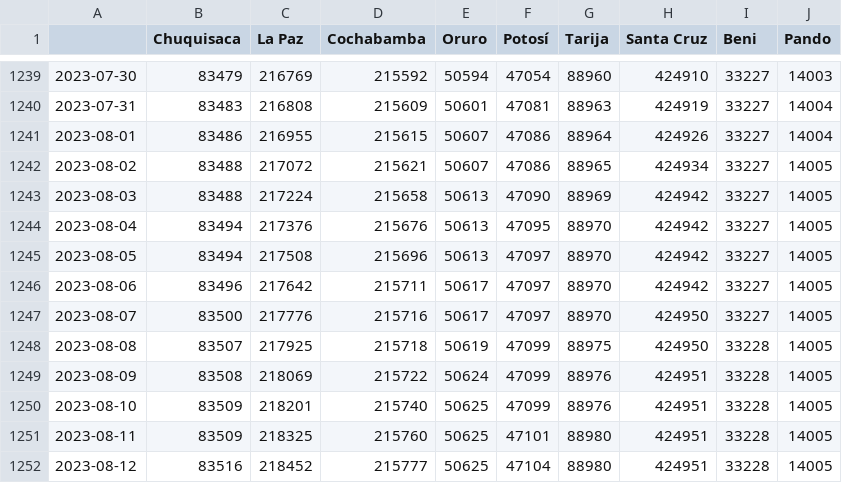
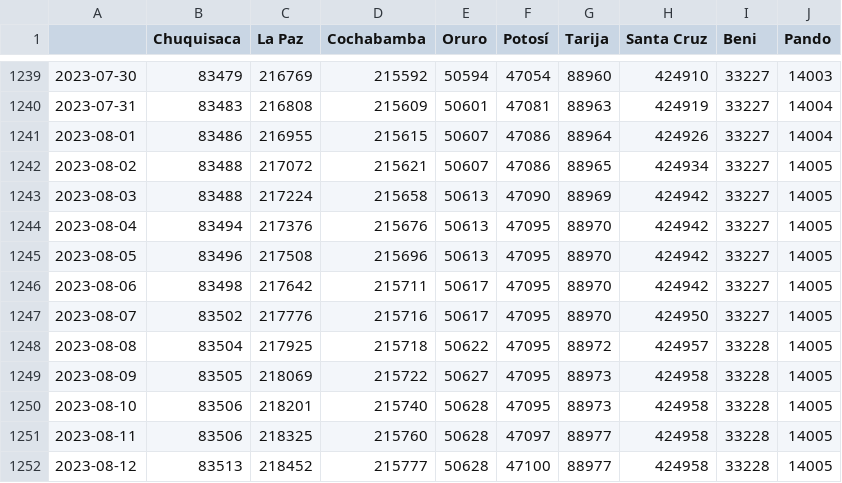
Before and after one commit to jloayza10/Bolivia-Covid-19-app, a CSV file: Step_1-Parse/data/recuperados_acumulados.csv, drawn as a sheet; only a part is shown, gaps mark what is left out.

```diff
--- a/Step_1-Parse/data/recuperados_acumulados.csv
+++ b/Step_1-Parse/data/recuperados_acumulados.csv
@@ -1244,9 +1244,9 @@
 2023-08-04,83494,217376,215676,50613,47095,88970,424942,33227,14005
-2023-08-05,83494,217508,215696,50613,47097,88970,424942,33227,14005
-2023-08-06,83496,217642,215711,50617,47097,88970,424942,33227,14005
-2023-08-07,83500,217776,215716,50617,47097,88970,424950,33227,14005
-2023-08-08,83507,217925,215718,50619,47099,88975,424950,33228,14005
-2023-08-09,83508,218069,215722,50624,47099,88976,424951,33228,14005
-2023-08-10,83509,218201,215740,50625,47099,88976,424951,33228,14005
-2023-08-11,83509,218325,215760,50625,47101,88980,424951,33228,14005
-2023-08-12,83516,218452,215777,50625,47104,88980,424951,33228,14005
+2023-08-05,83496,217508,215696,50613,47095,88970,424942,33227,14005
+2023-08-06,83498,217642,215711,50617,47095,88970,424942,33227,14005
+2023-08-07,83502,217776,215716,50617,47095,88970,424950,33227,14005
+2023-08-08,83504,217925,215718,50622,47095,88972,424957,33228,14005
+2023-08-09,83505,218069,215722,50627,47095,88973,424958,33228,14005
+2023-08-10,83506,218201,215740,50628,47095,88973,424958,33228,14005
+2023-08-11,83506,218325,215760,50628,47097,88977,424958,33228,14005
+2023-08-12,83513,218452,215777,50628,47100,88977,424958,33228,14005
```
